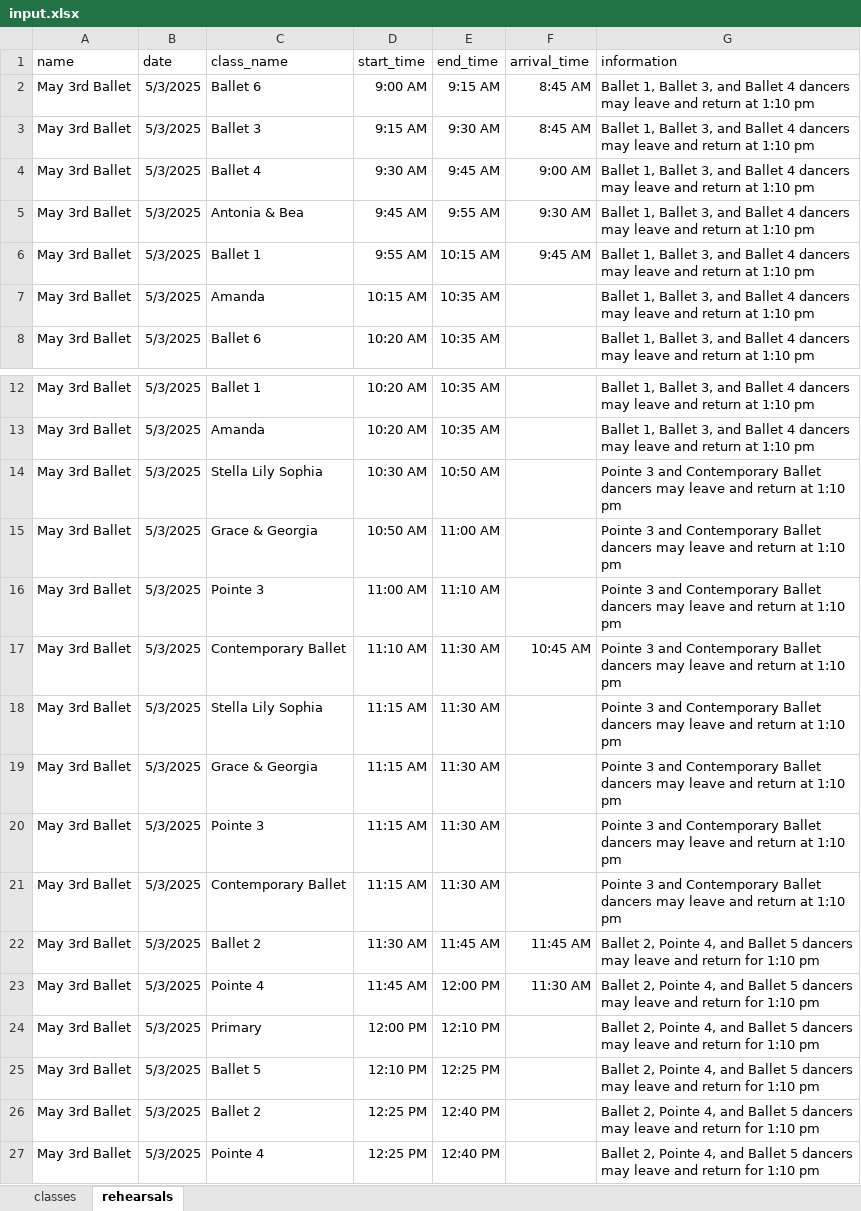
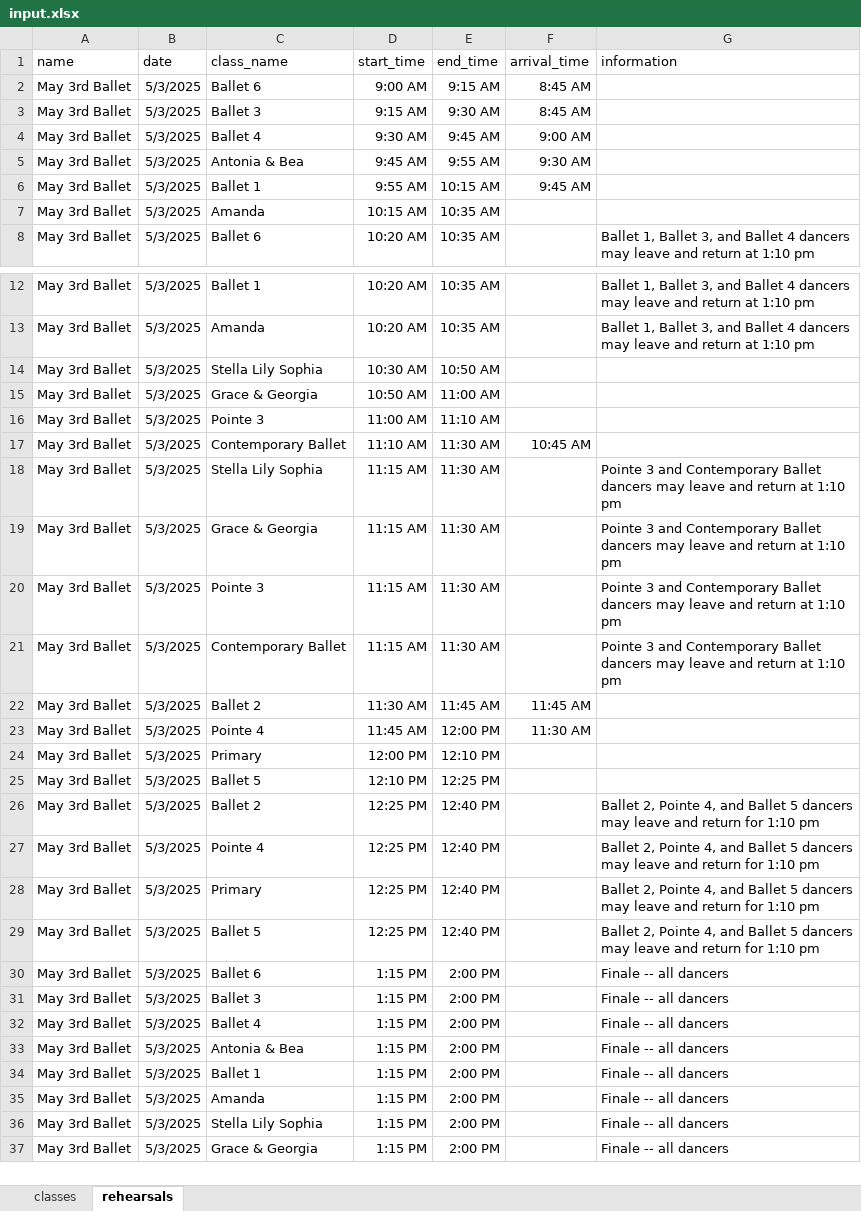
Before and after one commit to DavidOry/cdfs-performance-rehearsal, an Excel workbook: input.xlsx, sheet rehearsals, drawn as a sheet; only a part is shown, gaps mark what is left out; the shorter side is filled out with more unchanged rows; values as stored, in another font and other column widths than the file's, no borders; the diff covers the shown part only; the diff names each change by its address in the sheet, - before the commit and + after, or states it on an @@ line.

Commit message:
update inputs

```diff
--- a/input.xlsx (sheet rehearsals)
+++ b/input.xlsx (sheet rehearsals)
-G2:G7 (information): Ballet 1, Ballet 3, and Ballet 4 dancers may leave and return at 1:10 pm
+G2:G7 (information): (empty)
-G14:G17 (information): Pointe 3 and Contemporary Ballet dancers may leave and return at 1:10 pm
+G14:G17 (information): (empty)
-G22:G25 (information): Ballet 2, Pointe 4, and Ballet 5 dancers may leave and return for 1:10 pm
+G22:G25 (information): (empty)
```
Also changed, not shown: 6 edited cells elsewhere in this sheet.
